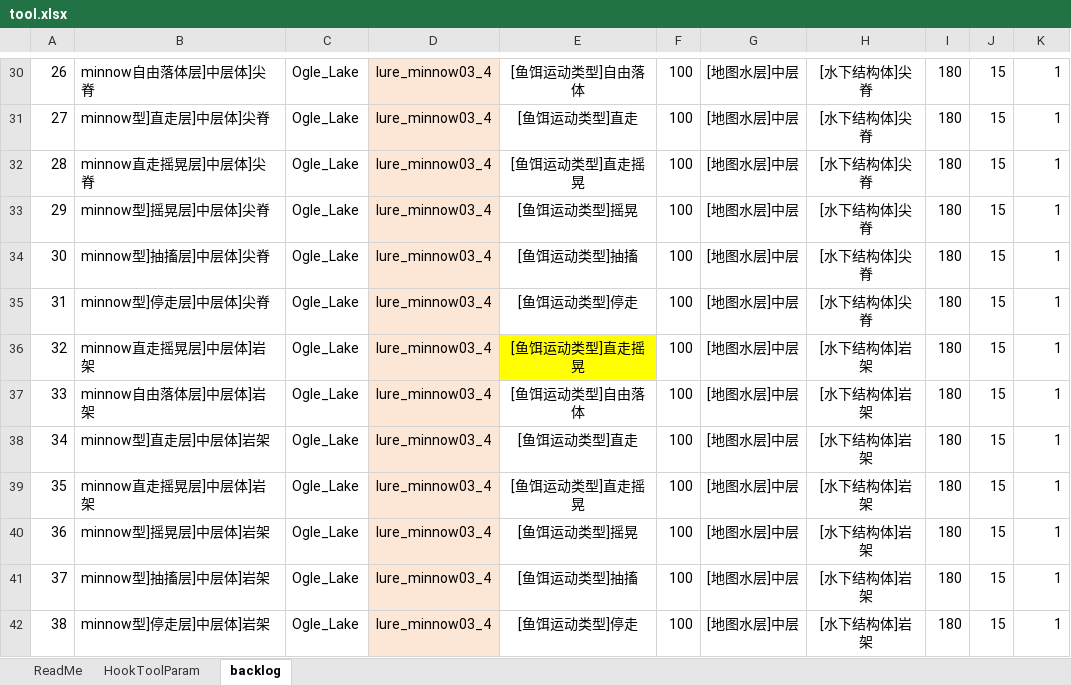
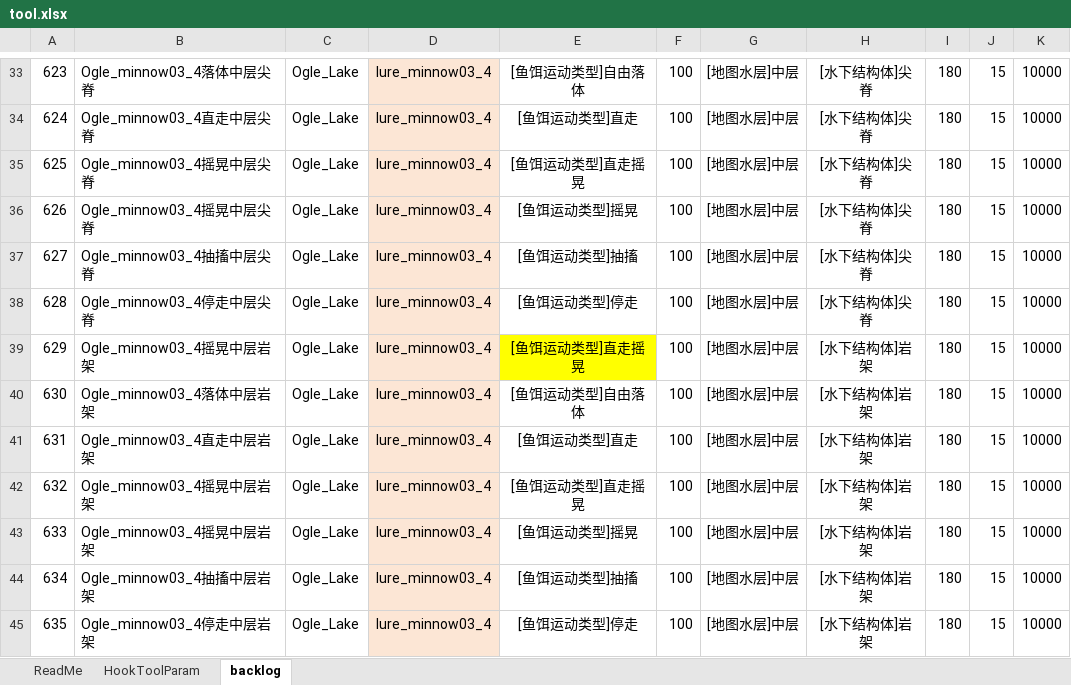
Before and after one commit to futouyiba/batchHitFishSim, an Excel workbook: config/xlsx/tool.xlsx, sheet backlog, drawn as a sheet; only a part is shown, gaps mark what is left out; values as stored, in another font and other column widths than the file's, no borders; conditional formats not drawn; addresses are those after the commit; the diff covers the shown part only; the diff names each change by its address in the sheet, - before the commit and + after, or states it on an @@ line.

Commit message:
add more backlog confs

```diff
--- a/config/xlsx/tool.xlsx (sheet backlog)
+++ b/config/xlsx/tool.xlsx (sheet backlog)
@@ column A renumbered from row 8 down @@
-B33: minnow自由落体层]中层体]尖脊
+B33: Ogle_minnow03_4落体中层尖脊
-K33:K45: 1
+K33:K45: 10000
-B34: minnow型]直走层]中层体]尖脊
+B34: Ogle_minnow03_4直走中层尖脊
-B35: minnow直走摇晃层]中层体]尖脊
+B35: Ogle_minnow03_4摇晃中层尖脊
-B36: minnow型]摇晃层]中层体]尖脊
+B36: Ogle_minnow03_4摇晃中层尖脊
-B37: minnow型]抽搐层]中层体]尖脊
+B37: Ogle_minnow03_4抽搐中层尖脊
-B38: minnow型]停走层]中层体]尖脊
+B38: Ogle_minnow03_4停走中层尖脊
-B39: minnow直走摇晃层]中层体]岩架
+B39: Ogle_minnow03_4摇晃中层岩架
-B40: minnow自由落体层]中层体]岩架
+B40: Ogle_minnow03_4落体中层岩架
-B41: minnow型]直走层]中层体]岩架
+B41: Ogle_minnow03_4直走中层岩架
-B42: minnow直走摇晃层]中层体]岩架
+B42: Ogle_minnow03_4摇晃中层岩架
-B43: minnow型]摇晃层]中层体]岩架
+B43: Ogle_minnow03_4摇晃中层岩架
-B44: minnow型]抽搐层]中层体]岩架
+B44: Ogle_minnow03_4抽搐中层岩架
-B45: minnow型]停走层]中层体]岩架
+B45: Ogle_minnow03_4停走中层岩架
```
Also changed, not shown: 3 added rows and 47 edited cells elsewhere in this sheet.
